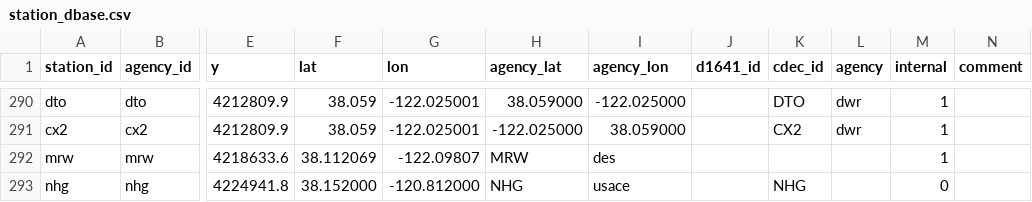
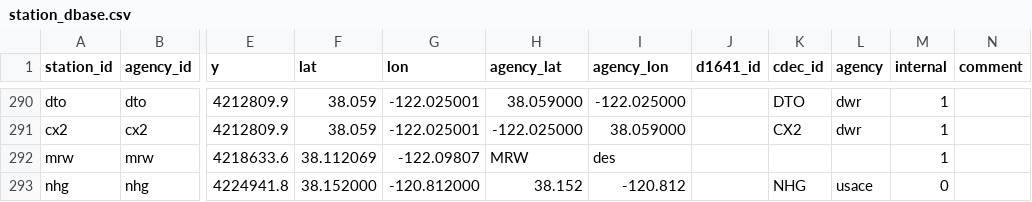
Before and after one commit to CADWRDeltaModeling/dms_datastore, a CSV file: dms_datastore/config_data/station_dbase.csv, drawn as a sheet; only a part is shown, gaps mark what is left out; the diff names each change by its address in the sheet, - before the commit and + after, or states it on an @@ line.

Commit message:
Add missing info for NHG in station_dbase.csv

```diff
--- a/dms_datastore/config_data/station_dbase.csv
+++ b/dms_datastore/config_data/station_dbase.csv
-H293 (agency_lat): NHG
+H293 (agency_lat): 38.152
-I293 (agency_lon): usace
+I293 (agency_lon): -120.812
-L293 (agency): (empty)
+L293 (agency): usace
```
